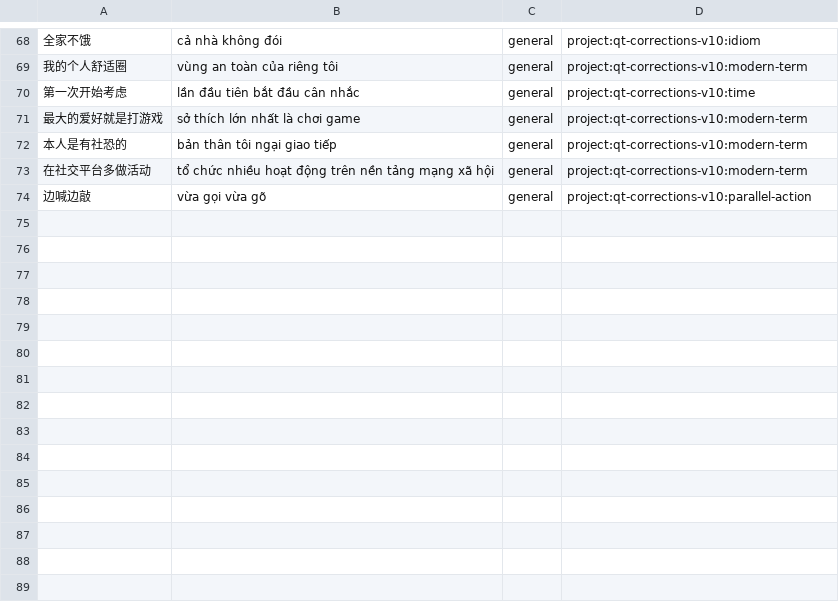
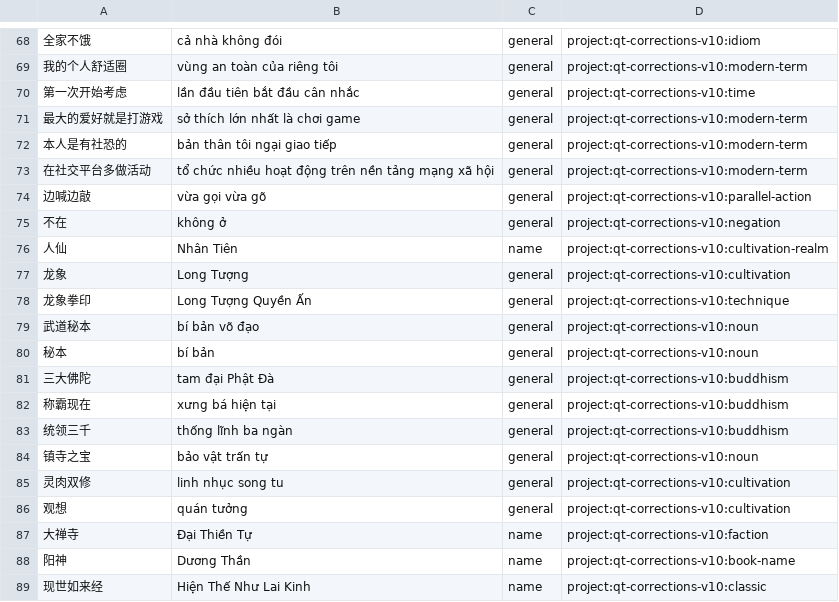
Before and after one commit to drducqy95/DrDucBook, a TSV file: app/src/main/assets/offline/qt_clean_corrections_v10.tsv, drawn as a sheet; only a part is shown, gaps mark what is left out.

Commit message:
fix(quick_translator): fix metadata leakage 'true', sanitize dictionary pack tabs and optimize cultivation grammar

```diff
--- a/app/src/main/assets/offline/qt_clean_corrections_v10.tsv
+++ b/app/src/main/assets/offline/qt_clean_corrections_v10.tsv
@@ -74 +74,16 @@
 边喊边敲	vừa gọi vừa gõ	general	project:qt-corrections-v10:parallel-action
+不在	không ở	general	project:qt-corrections-v10:negation
+人仙	Nhân Tiên	name	project:qt-corrections-v10:cultivation-realm
+龙象	Long Tượng	general	project:qt-corrections-v10:cultivation
+龙象拳印	Long Tượng Quyền Ấn	general	project:qt-corrections-v10:technique
+武道秘本	bí bản võ đạo	general	project:qt-corrections-v10:noun
+秘本	bí bản	general	project:qt-corrections-v10:noun
+三大佛陀	tam đại Phật Đà	general	project:qt-corrections-v10:buddhism
+称霸现在	xưng bá hiện tại	general	project:qt-corrections-v10:buddhism
+统领三千	thống lĩnh ba ngàn	general	project:qt-corrections-v10:buddhism
+镇寺之宝	bảo vật trấn tự	general	project:qt-corrections-v10:noun
+灵肉双修	linh nhục song tu	general	project:qt-corrections-v10:cultivation
+观想	quán tưởng	general	project:qt-corrections-v10:cultivation
+大禅寺	Đại Thiền Tự	name	project:qt-corrections-v10:faction
+阳神	Dương Thần	name	project:qt-corrections-v10:book-name
+现世如来经	Hiện Thế Như Lai Kinh	name	project:qt-corrections-v10:classic
```
Also changed, not shown: app/src/main/assets/offline/qt_clean_rules_v8.tsv, 3 other files.
